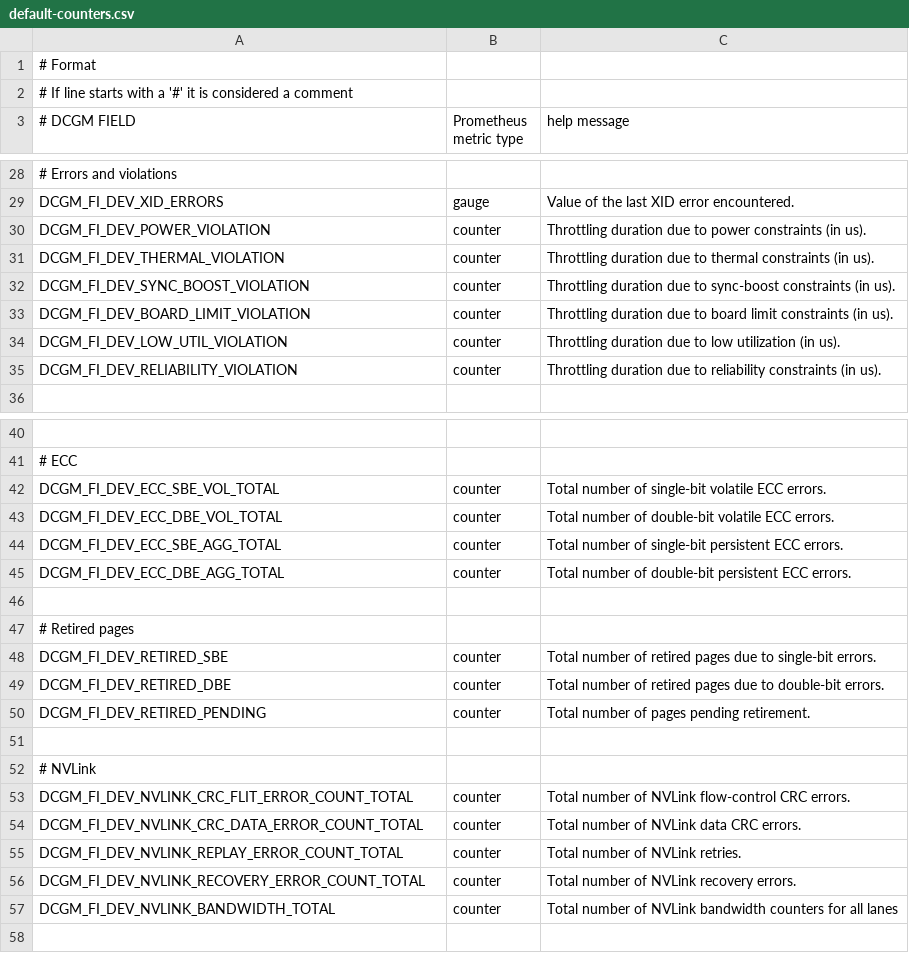
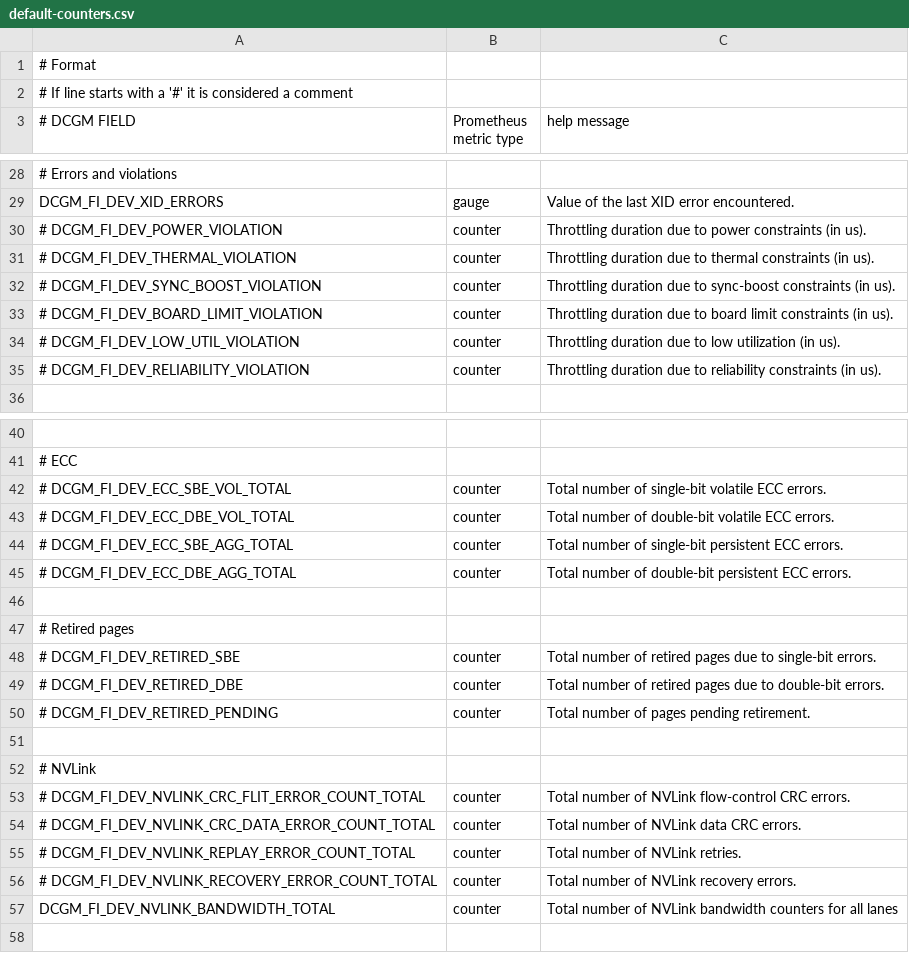
Before and after one commit to NVIDIA/gpu-monitoring-tools, a CSV file: etc/dcgm-exporter/default-counters.csv, drawn as a sheet; only a part is shown, gaps mark what is left out; the diff covers the shown part only; the diff names each change by its address in the sheet, - before the commit and + after, or states it on an @@ line.

```diff
--- a/etc/dcgm-exporter/default-counters.csv
+++ b/etc/dcgm-exporter/default-counters.csv
-A30 (# DCGM FIELD): DCGM_FI_DEV_POWER_VIOLATION
+A30 (# DCGM FIELD): # DCGM_FI_DEV_POWER_VIOLATION
-A31 (# DCGM FIELD): DCGM_FI_DEV_THERMAL_VIOLATION
+A31 (# DCGM FIELD): # DCGM_FI_DEV_THERMAL_VIOLATION
-A32 (# DCGM FIELD): DCGM_FI_DEV_SYNC_BOOST_VIOLATION
+A32 (# DCGM FIELD): # DCGM_FI_DEV_SYNC_BOOST_VIOLATION
-A33 (# DCGM FIELD): DCGM_FI_DEV_BOARD_LIMIT_VIOLATION
+A33 (# DCGM FIELD): # DCGM_FI_DEV_BOARD_LIMIT_VIOLATION
-A34 (# DCGM FIELD): DCGM_FI_DEV_LOW_UTIL_VIOLATION
+A34 (# DCGM FIELD): # DCGM_FI_DEV_LOW_UTIL_VIOLATION
-A35 (# DCGM FIELD): DCGM_FI_DEV_RELIABILITY_VIOLATION
+A35 (# DCGM FIELD): # DCGM_FI_DEV_RELIABILITY_VIOLATION
-A42 (# DCGM FIELD): DCGM_FI_DEV_ECC_SBE_VOL_TOTAL
+A42 (# DCGM FIELD): # DCGM_FI_DEV_ECC_SBE_VOL_TOTAL
-A43 (# DCGM FIELD): DCGM_FI_DEV_ECC_DBE_VOL_TOTAL
+A43 (# DCGM FIELD): # DCGM_FI_DEV_ECC_DBE_VOL_TOTAL
-A44 (# DCGM FIELD): DCGM_FI_DEV_ECC_SBE_AGG_TOTAL
+A44 (# DCGM FIELD): # DCGM_FI_DEV_ECC_SBE_AGG_TOTAL
-A45 (# DCGM FIELD): DCGM_FI_DEV_ECC_DBE_AGG_TOTAL
+A45 (# DCGM FIELD): # DCGM_FI_DEV_ECC_DBE_AGG_TOTAL
-A48 (# DCGM FIELD): DCGM_FI_DEV_RETIRED_SBE
+A48 (# DCGM FIELD): # DCGM_FI_DEV_RETIRED_SBE
-A49 (# DCGM FIELD): DCGM_FI_DEV_RETIRED_DBE
+A49 (# DCGM FIELD): # DCGM_FI_DEV_RETIRED_DBE
-A50 (# DCGM FIELD): DCGM_FI_DEV_RETIRED_PENDING
+A50 (# DCGM FIELD): # DCGM_FI_DEV_RETIRED_PENDING
-A53 (# DCGM FIELD): DCGM_FI_DEV_NVLINK_CRC_FLIT_ERROR_COUNT_TOTAL
+A53 (# DCGM FIELD): # DCGM_FI_DEV_NVLINK_CRC_FLIT_ERROR_COUNT_TOTAL
-A54 (# DCGM FIELD): DCGM_FI_DEV_NVLINK_CRC_DATA_ERROR_COUNT_TOTAL
+A54 (# DCGM FIELD): # DCGM_FI_DEV_NVLINK_CRC_DATA_ERROR_COUNT_TOTAL
-A55 (# DCGM FIELD): DCGM_FI_DEV_NVLINK_REPLAY_ERROR_COUNT_TOTAL
+A55 (# DCGM FIELD): # DCGM_FI_DEV_NVLINK_REPLAY_ERROR_COUNT_TOTAL
-A56 (# DCGM FIELD): DCGM_FI_DEV_NVLINK_RECOVERY_ERROR_COUNT_TOTAL
+A56 (# DCGM FIELD): # DCGM_FI_DEV_NVLINK_RECOVERY_ERROR_COUNT_TOTAL
```
Also changed, not shown: 1 edited cell elsewhere in this file, etc/dcgm-exporter/dcp-metrics-included.csv, 16 other files.
